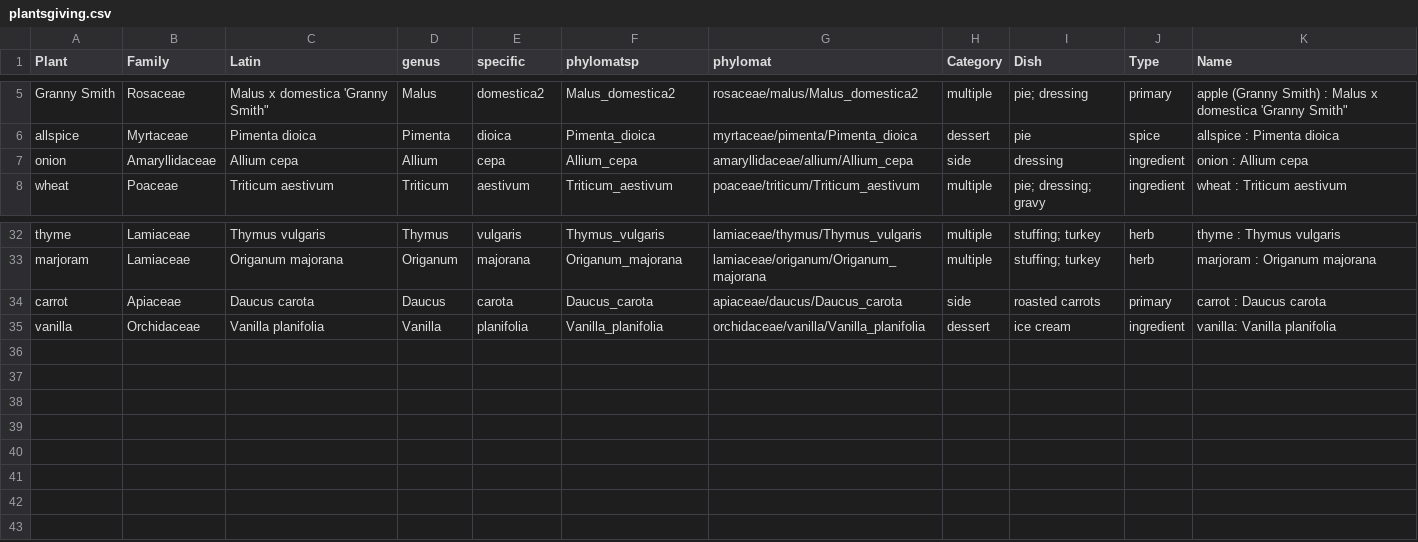
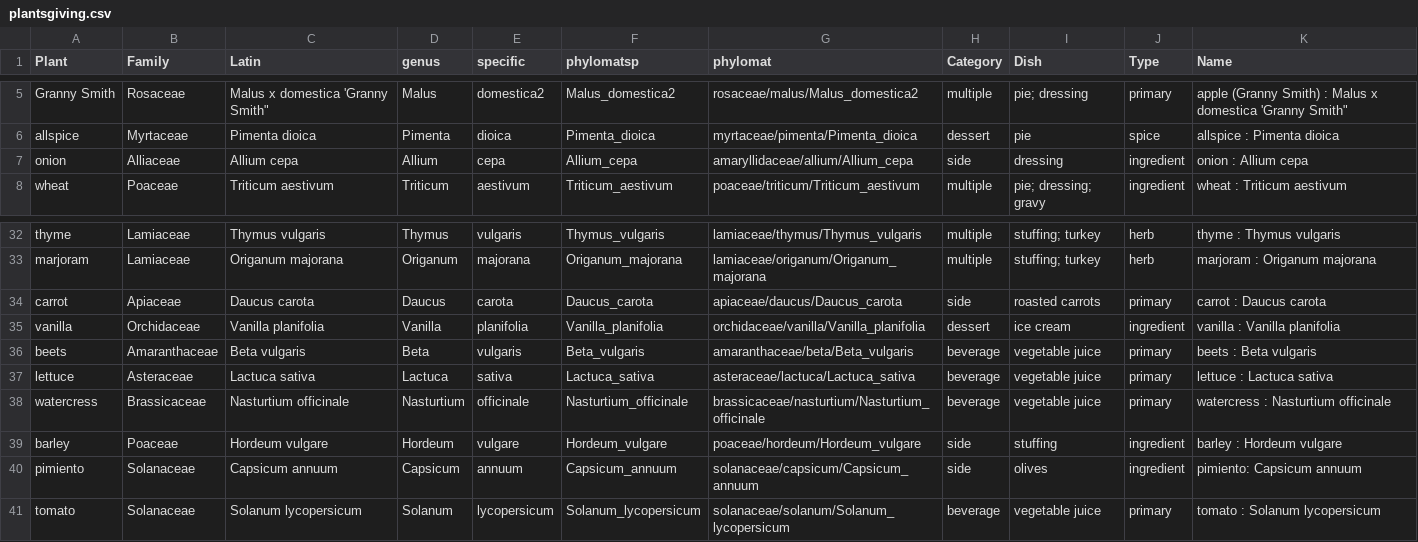
Before and after one commit to erollinson/erollinson.github.io, a CSV file: plantsgiving.csv, drawn as a sheet; only a part is shown, gaps mark what is left out.

Commit message:
updated species lists

```diff
--- a/plantsgiving.csv
+++ b/plantsgiving.csv
@@ -6,3 +6,3 @@ Granny Smith,Rosaceae,"Malus x domestica 'Granny Smith""",Malus,domestica2,Malus
 allspice,Myrtaceae,Pimenta dioica,Pimenta,dioica,Pimenta_dioica,myrtaceae/pimenta/Pimenta_dioica,dessert,pie,spice,allspice : Pimenta dioica
-onion,Amaryllidaceae,Allium cepa,Allium,cepa,Allium_cepa,amaryllidaceae/allium/Allium_cepa,side,dressing,ingredient,onion : Allium cepa
+onion,Alliaceae,Allium cepa,Allium,cepa,Allium_cepa,amaryllidaceae/allium/Allium_cepa,side,dressing,ingredient,onion : Allium cepa
 wheat,Poaceae,Triticum aestivum,Triticum,aestivum,Triticum_aestivum,poaceae/triticum/Triticum_aestivum,multiple,pie; dressing; gravy,ingredient,wheat : Triticum aestivum
@@ -34,2 +34,8 @@ marjoram,Lamiaceae,Origanum majorana,Origanum,majorana,Origanum_majorana,lamiace
 carrot,Apiaceae,Daucus carota,Daucus,carota,Daucus_carota,apiaceae/daucus/Daucus_carota,side,roasted carrots,primary,carrot : Daucus carota
-vanilla,Orchidaceae,Vanilla planifolia,Vanilla,planifolia,Vanilla_planifolia,orchidaceae/vanilla/Vanilla_planifolia,dessert,ice cream,ingredient,vanilla: Vanilla planifolia
+vanilla,Orchidaceae,Vanilla planifolia,Vanilla,planifolia,Vanilla_planifolia,orchidaceae/vanilla/Vanilla_planifolia,dessert,ice cream,ingredient,vanilla : Vanilla planifolia
+beets,Amaranthaceae,Beta vulgaris,Beta,vulgaris,Beta_vulgaris,amaranthaceae/beta/Beta_vulgaris,beverage,vegetable juice,primary,beets : Beta vulgaris
+lettuce,Asteraceae,Lactuca sativa,Lactuca,sativa,Lactuca_sativa,asteraceae/lactuca/Lactuca_sativa,beverage,vegetable juice,primary,lettuce : Lactuca sativa
+watercress,Brassicaceae,Nasturtium officinale,Nasturtium,officinale,Nasturtium_officinale,brassicaceae/nasturtium/Nasturtium_officinale,beverage,vegetable juice,primary,watercress : Nasturtium officinale
+barley,Poaceae,Hordeum vulgare,Hordeum,vulgare,Hordeum_vulgare,poaceae/hordeum/Hordeum_vulgare,side,stuffing,ingredient,barley : Hordeum vulgare
+pimiento,Solanaceae,Capsicum annuum,Capsicum,annuum,Capsicum_annuum,solanaceae/capsicum/Capsicum_annuum,side,olives,ingredient,pimiento: Capsicum annuum
+tomato,Solanaceae,Solanum lycopersicum,Solanum,lycopersicum,Solanum_lycopersicum,solanaceae/solanum/Solanum_lycopersicum,beverage,vegetable juice,primary,tomato : Solanum lycopersicum
```
Also changed, not shown: 8 other files.
